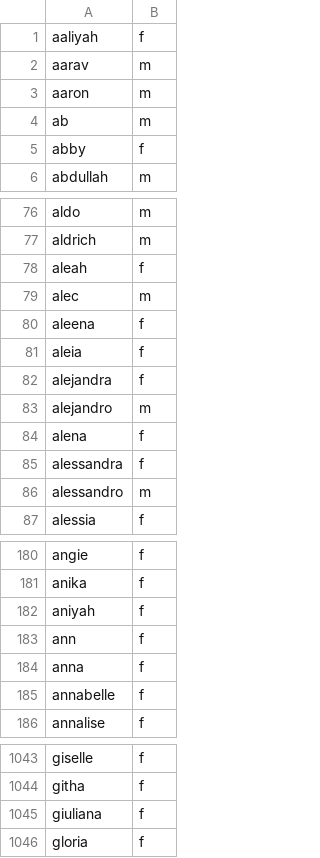
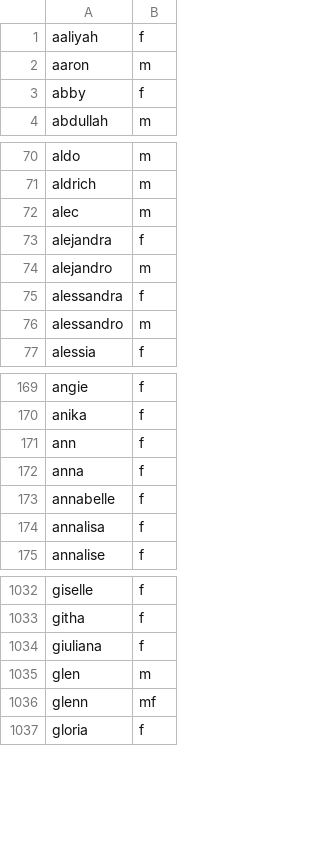
Before and after one commit to jkugelman/crossword, a CSV file: wordlists/first-names.csv, drawn as a sheet; only a part is shown, gaps mark what is left out; the diff covers the shown part only.

Commit message:
First names update

```diff
--- a/wordlists/first-names.csv
+++ b/wordlists/first-names.csv
@@ -1,5 +1,3 @@
 aaliyah,f
-aarav,m
 aaron,m
-ab,m
 abby,f
@@ -77,9 +71,5 @@ aldo,m
 aldrich,m
-aleah,f
 alec,m
-aleena,f
-aleia,f
 alejandra,f
 alejandro,m
-alena,f
 alessandra,f
@@ -181,3 +170,2 @@ angie,f
 anika,f
-aniyah,f
 ann,f
@@ -185,2 +173,3 @@ anna,f
 annabelle,f
+annalisa,f
 annalise,f
@@ -1045,2 +1034,4 @@ githa,f
 giuliana,f
+glen,m
+glenn,mf
 gloria,f
```
Also changed, not shown: 1 added row and 6 removed rows elsewhere in this file.
